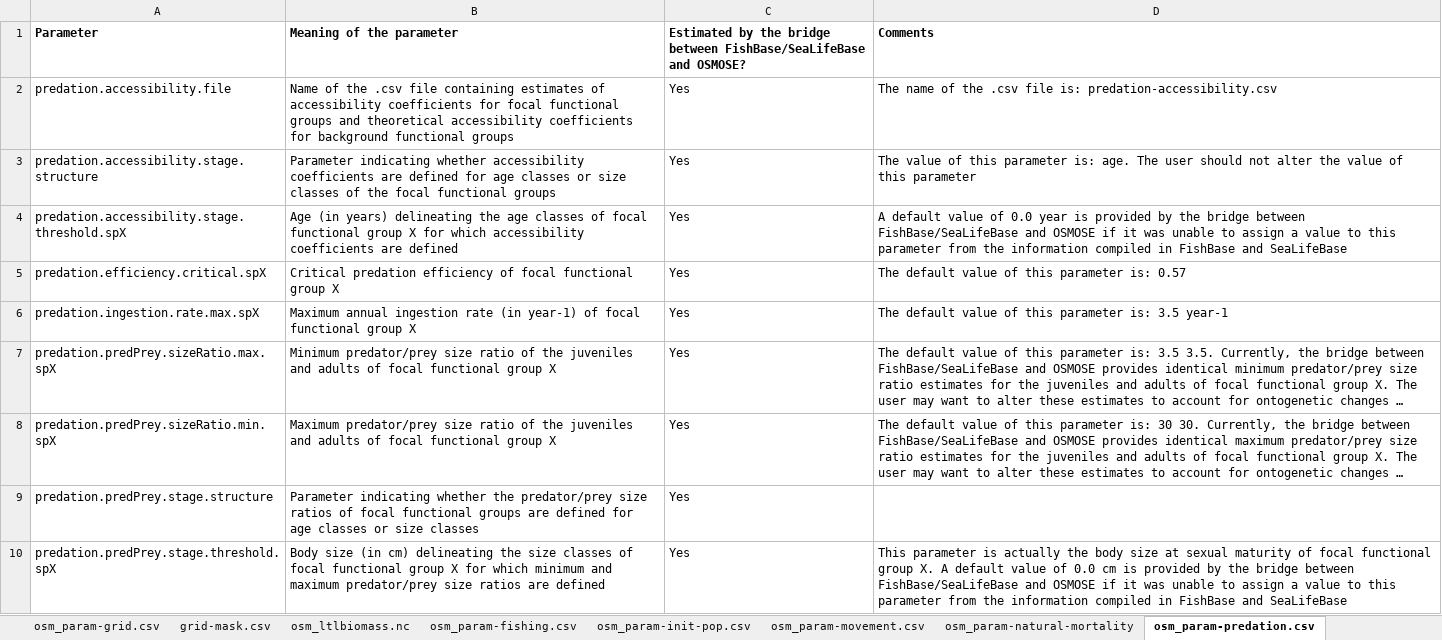
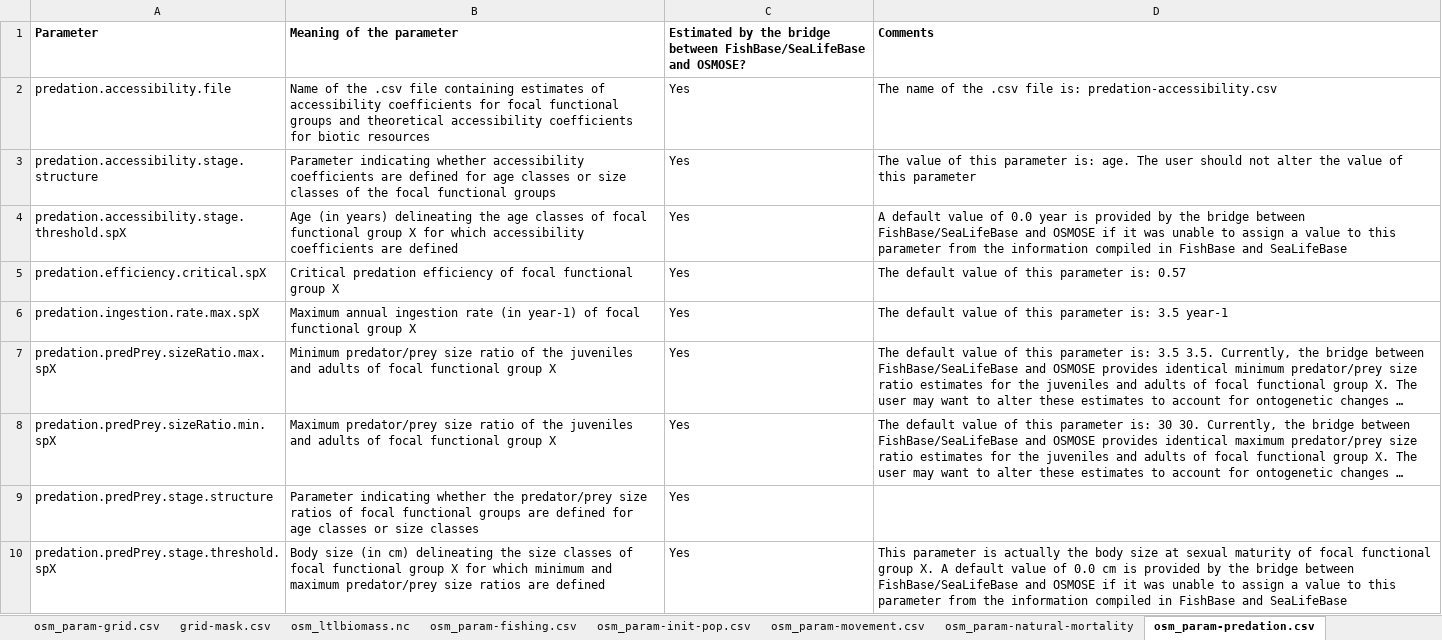
Before and after one commit to osmose-model/osmose-web-api, an Excel workbook: src/main/resources/com/github/jhpoelen/fbob/osmose_config/README.xlsx, sheet osm_param-predation.csv, drawn as a sheet; long unchanged cells end in …; values as stored, in another font and other column widths than the file's, no borders; the diff names each change by its address in the sheet, - before the commit and + after, or states it on an @@ line.

```diff
--- a/src/main/resources/com/github/jhpoelen/fbob/osmose_config/README.xlsx (sheet osm_param-predation.csv)
+++ b/src/main/resources/com/github/jhpoelen/fbob/osmose_config/README.xlsx (sheet osm_param-predation.csv)
-B2 (Meaning of the parameter): …coefficients for background functional groups
+B2 (Meaning of the parameter): …coefficients for biotic resources
```
Also changed, not shown: sheet osm_param-ltl.csv, sheet osm_all-parameters.csv, sheet osm_ltlbiomass.nc, sheet predation-accessibility.csv, sheet osm_param-output.csv.
